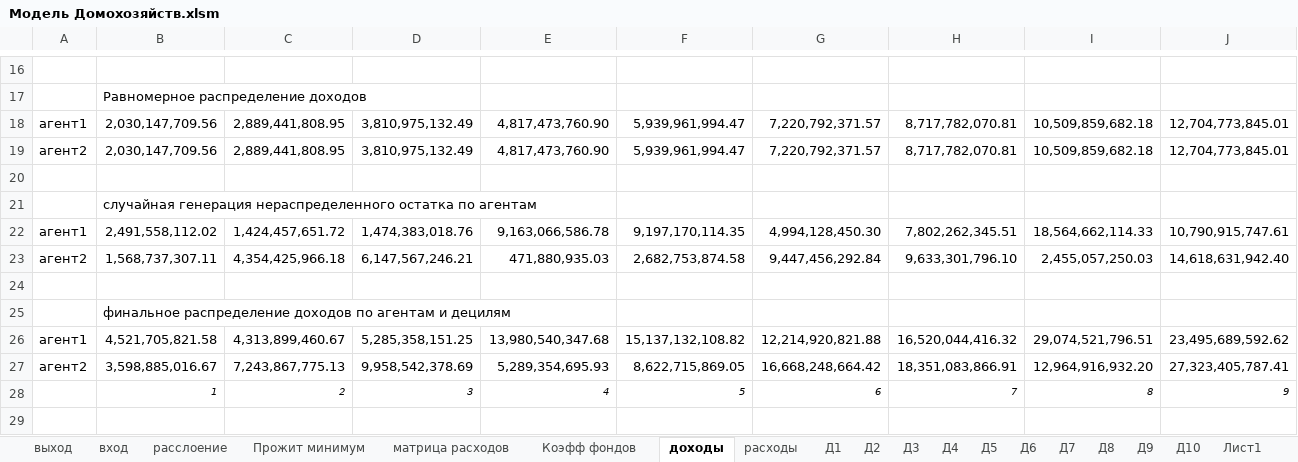
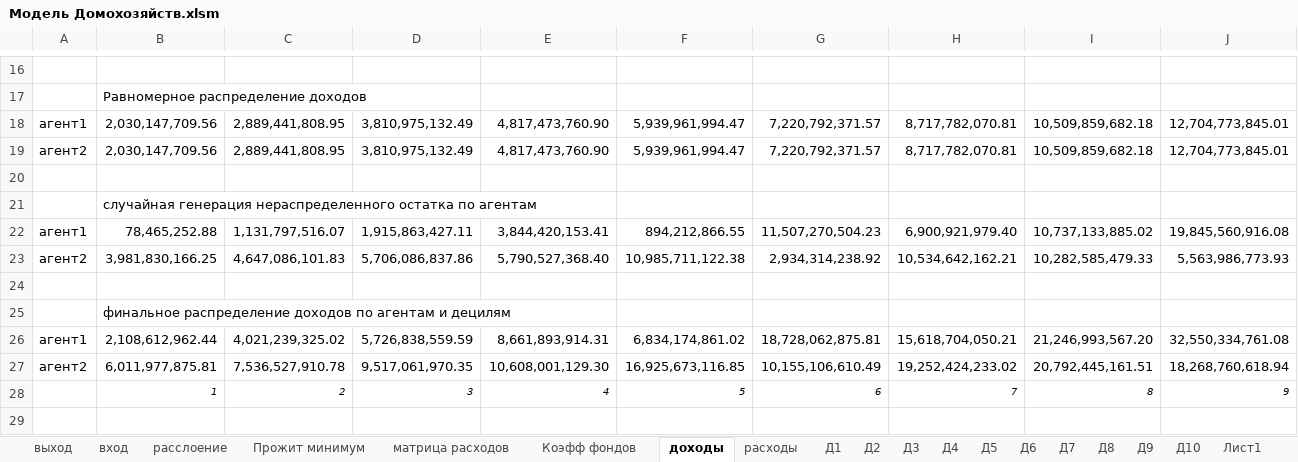
Before and after one commit to Dartalexg/Diplon-Delphi, an Excel workbook: Win32/Debug/Модель/Модель Домохозяйств.xlsm, sheet доходы, drawn as a sheet; only a part is shown, gaps mark what is left out; values as stored, in another font and other column widths than the file's, no borders; charts and pictures not drawn; removed rows and columns are numbered as before the commit, all else as after; rows hold the shown columns only; the diff names each change by its address in the sheet, - before the commit and + after, or states it on an @@ line.

```diff
--- a/Win32/Debug/Модель/Модель Домохозяйств.xlsm (sheet доходы)
+++ b/Win32/Debug/Модель/Модель Домохозяйств.xlsm (sheet доходы)
-row 22: агент1 | 2,491,558,112.02 | 1,424,457,651.72 | 1,474,383,018.76 | 9,163,066,586.78 | 9,197,170,114.35 | 4,994,128,450.30 | 7,802,262,345.51 | 18,564,662,114.33 | 10,790,915,747.61
-row 23: агент2 | 1,568,737,307.11 | 4,354,425,966.18 | 6,147,567,246.21 | 471,880,935.03 | 2,682,753,874.58 | 9,447,456,292.84 | 9,633,301,796.10 | 2,455,057,250.03 | 14,618,631,942.40
+row 22: агент1 | 78,465,252.88 | 1,131,797,516.07 | 1,915,863,427.11 | 3,844,420,153.41 | 894,212,866.55 | 11,507,270,504.23 | 6,900,921,979.40 | 10,737,133,885.02 | 19,845,560,916.08
+row 23: агент2 | 3,981,830,166.25 | 4,647,086,101.83 | 5,706,086,837.86 | 5,790,527,368.40 | 10,985,711,122.38 | 2,934,314,238.92 | 10,534,642,162.21 | 10,282,585,479.33 | 5,563,986,773.93
-row 26: агент1 | 4,521,705,821.58 | 4,313,899,460.67 | 5,285,358,151.25 | 13,980,540,347.68 | 15,137,132,108.82 | 12,214,920,821.88 | 16,520,044,416.32 | 29,074,521,796.51 | 23,495,689,592.62
-row 27: агент2 | 3,598,885,016.67 | 7,243,867,775.13 | 9,958,542,378.69 | 5,289,354,695.93 | 8,622,715,869.05 | 16,668,248,664.42 | 18,351,083,866.91 | 12,964,916,932.20 | 27,323,405,787.41
+row 26: агент1 | 2,108,612,962.44 | 4,021,239,325.02 | 5,726,838,559.59 | 8,661,893,914.31 | 6,834,174,861.02 | 18,728,062,875.81 | 15,618,704,050.21 | 21,246,993,567.20 | 32,550,334,761.08
+row 27: агент2 | 6,011,977,875.81 | 7,536,527,910.78 | 9,517,061,970.35 | 10,608,001,129.30 | 16,925,673,116.85 | 10,155,106,610.49 | 19,252,424,233.02 | 20,792,445,161.51 | 18,268,760,618.94
```
Also changed, not shown: sheet расходы, sheet Д1, sheet Д5, sheet Д10, sheet Д4, sheet Д7, 5 more sheets, formulas that keep their value, Win32/Debug/Модель/Модель_Соц_сфера.xlsx, Win32/Debug/Модель/темпы роста сравнение.xlsx, 37 other files.
